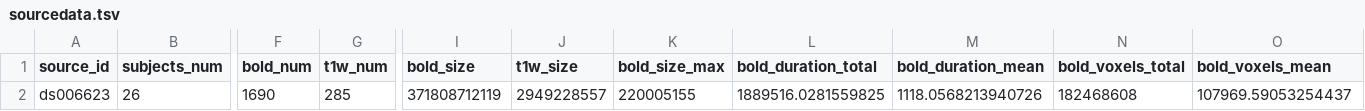
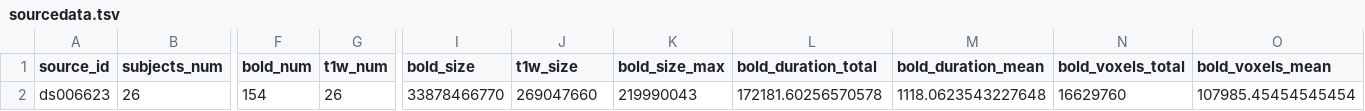
Before and after one commit to OpenNeuroStudies/study-ds006623, a TSV file: sourcedata/sourcedata.tsv, drawn as a sheet; only a part is shown, gaps mark what is left out; the diff names each change by its address in the sheet, - before the commit and + after, or states it on an @@ line.

```diff
--- a/sourcedata/sourcedata.tsv
+++ b/sourcedata/sourcedata.tsv
-F2 (bold_num): 1690
+F2 (bold_num): 154
-G2 (t1w_num): 285
+G2 (t1w_num): 26
-I2 (bold_size): 371808712119
+I2 (bold_size): 33878466770
-J2 (t1w_size): 2949228557
+J2 (t1w_size): 269047660
-K2 (bold_size_max): 220005155
+K2 (bold_size_max): 219990043
-L2 (bold_duration_total): 1889516.0281559825
+L2 (bold_duration_total): 172181.60256570578
-M2 (bold_duration_mean): 1118.0568213940726
+M2 (bold_duration_mean): 1118.0623543227648
-N2 (bold_voxels_total): 182468608
+N2 (bold_voxels_total): 16629760
-O2 (bold_voxels_mean): 107969.59053254437
+O2 (bold_voxels_mean): 107985.45454545454
```
Also changed, not shown: 1 other file.
